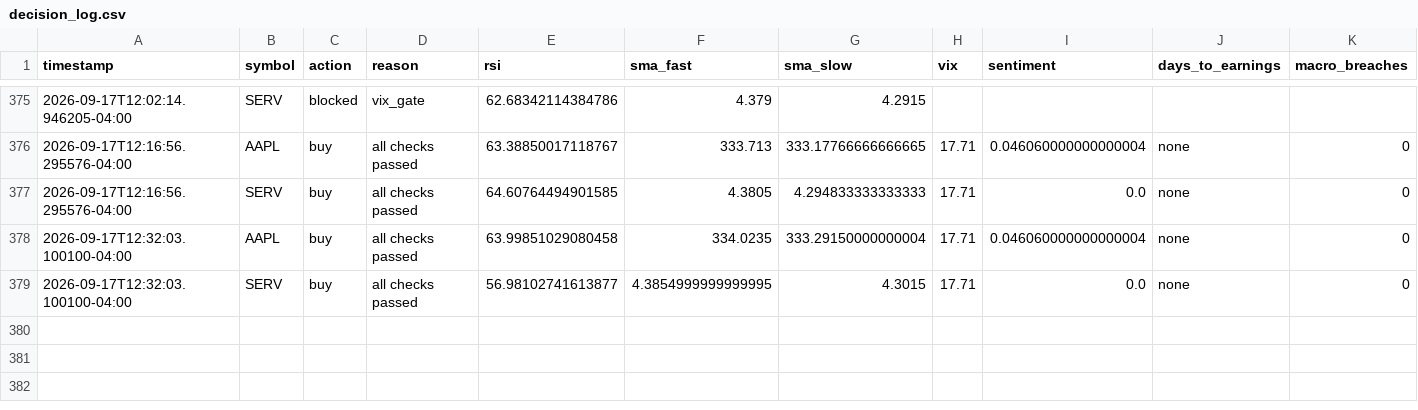
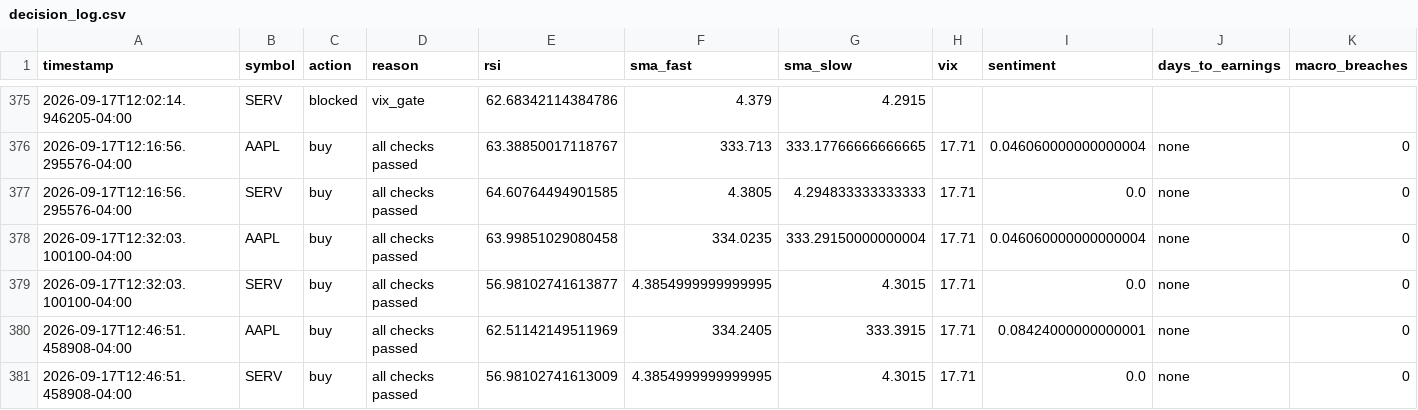
Before and after one commit to nguyenminhthanh0403-hub/graywind, a CSV file: state/small/decision_log.csv, drawn as a sheet; only a part is shown, gaps mark what is left out; rows hold the shown columns only; the diff names each change by its address in the sheet, - before the commit and + after, or states it on an @@ line.

```diff
--- a/state/small/decision_log.csv
+++ b/state/small/decision_log.csv
+row 380: 2026-09-17T12:46:51.458908-04:00 | AAPL | buy | all checks passed | 62.51142149511969 | 334.2405 | 333.3915 | 17.71 | 0.08424000000000001 | none | 0
+row 381: 2026-09-17T12:46:51.458908-04:00 | SERV | buy | all checks passed | 56.98102741613009 | 4.3854999999999995 | 4.3015 | 17.71 | 0.0 | none | 0
```
Also changed, not shown: dashboard-data/small/equity_curve.csv, dashboard-data/small/status.csv.
